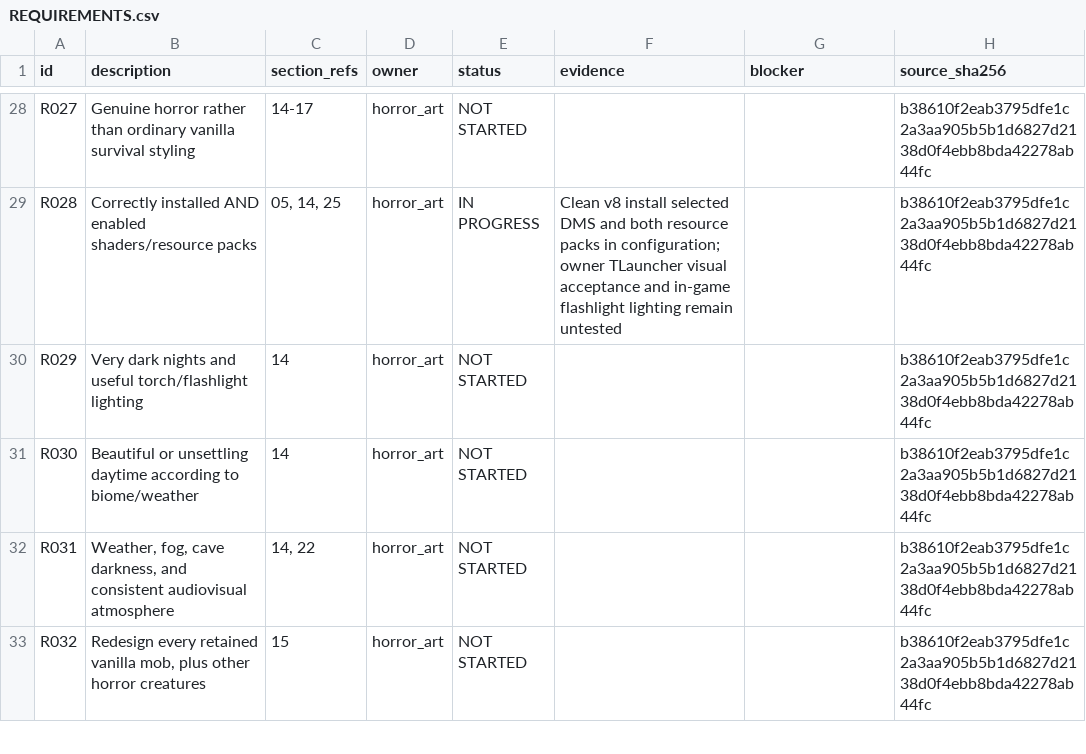
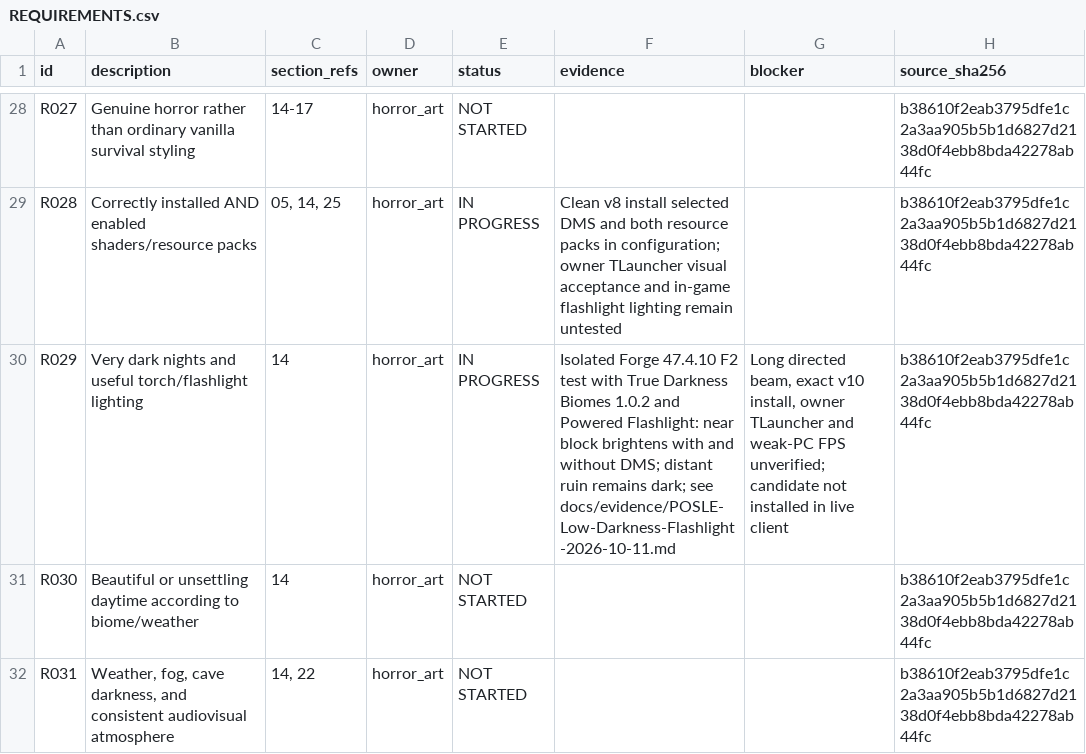
Before and after one commit to Dan23-lok/posle-minecraft-server, a CSV file: docs/REQUIREMENTS.csv, drawn as a sheet; only a part is shown, gaps mark what is left out; the shorter side is filled out with more unchanged rows.

Commit message:
Record isolated Low darkness and flashlight A/B evidence

```diff
--- a/docs/REQUIREMENTS.csv
+++ b/docs/REQUIREMENTS.csv
@@ -29,3 +29,3 @@ R027,Genuine horror rather than ordinary vanilla survival styling,14-17,horror_a
 R028,Correctly installed AND enabled shaders/resource packs,"05, 14, 25",horror_art,IN PROGRESS,Clean v8 install selected DMS and both resource packs in configuration; owner TLauncher visual acceptance and in-game flashlight lighting remain untested,,b38610f2eab3795dfe1c2a3aa905b5b1d6827d2138d0f4ebb8bda42278ab44fc
-R029,Very dark nights and useful torch/flashlight lighting,14,horror_art,NOT STARTED,,,b38610f2eab3795dfe1c2a3aa905b5b1d6827d2138d0f4ebb8bda42278ab44fc
+R029,Very dark nights and useful torch/flashlight lighting,14,horror_art,IN PROGRESS,"Isolated Forge 47.4.10 F2 test with True Darkness Biomes 1.0.2 and Powered Flashlight: near block brightens with and without DMS; distant ruin remains dark; see docs/evidence/POSLE-Low-Darkness-Flashlight-2026-10-11.md","Long directed beam, exact v10 install, owner TLauncher and weak-PC FPS unverified; candidate not installed in live client",b38610f2eab3795dfe1c2a3aa905b5b1d6827d2138d0f4ebb8bda42278ab44fc
 R030,Beautiful or unsettling daytime according to biome/weather,14,horror_art,NOT STARTED,,,b38610f2eab3795dfe1c2a3aa905b5b1d6827d2138d0f4ebb8bda42278ab44fc
```
Also changed, not shown: 11 other files.
